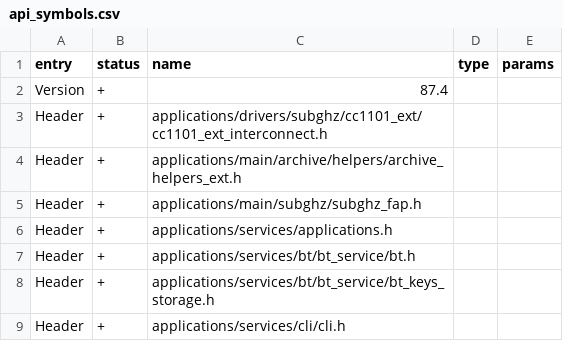
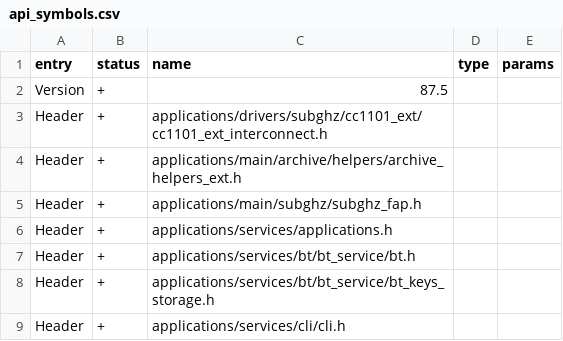
Before and after one commit to GthiN89/FuckingCheapFlipperZero-DIY-Flipper-zero-The-real-on, a CSV file: targets/f7/api_symbols.csv, drawn as a sheet; only a part is shown.

```diff
--- a/targets/f7/api_symbols.csv
+++ b/targets/f7/api_symbols.csv
@@ -1,3 +1,3 @@
 entry,status,name,type,params
-Version,+,87.4,,
+Version,+,87.5,,
 Header,+,applications/drivers/subghz/cc1101_ext/cc1101_ext_interconnect.h,,
```
Also changed, not shown: 4 other files.
